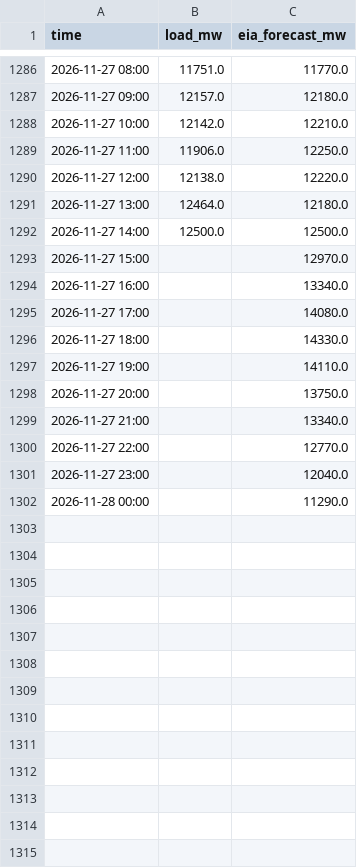
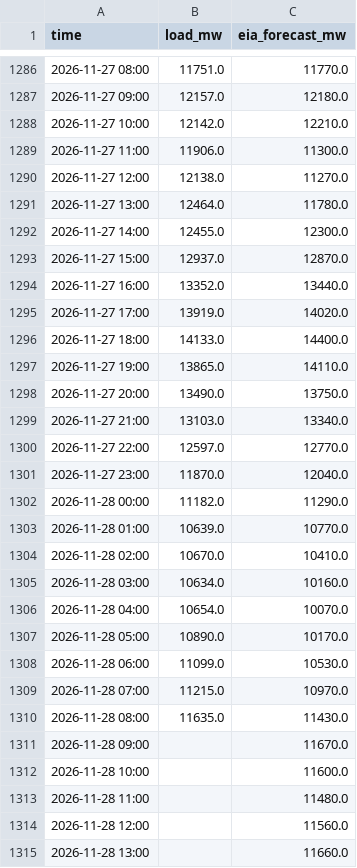
Before and after one commit to cathykam2006/ne-gas-power-pcm, a CSV file: data/live/isone_load.csv, drawn as a sheet; only a part is shown, gaps mark what is left out; the diff covers the shown part only.

```diff
--- a/data/live/isone_load.csv
+++ b/data/live/isone_load.csv
@@ -1288,15 +1288,28 @@ time,load_mw,eia_forecast_mw
 2026-11-27 10:00,12142.0,12210.0
-2026-11-27 11:00,11906.0,12250.0
-2026-11-27 12:00,12138.0,12220.0
-2026-11-27 13:00,12464.0,12180.0
-2026-11-27 14:00,12500.0,12500.0
-2026-11-27 15:00,,12970.0
-2026-11-27 16:00,,13340.0
-2026-11-27 17:00,,14080.0
-2026-11-27 18:00,,14330.0
-2026-11-27 19:00,,14110.0
-2026-11-27 20:00,,13750.0
-2026-11-27 21:00,,13340.0
-2026-11-27 22:00,,12770.0
-2026-11-27 23:00,,12040.0
-2026-11-28 00:00,,11290.0
+2026-11-27 11:00,11906.0,11300.0
+2026-11-27 12:00,12138.0,11270.0
+2026-11-27 13:00,12464.0,11780.0
+2026-11-27 14:00,12455.0,12300.0
+2026-11-27 15:00,12937.0,12870.0
+2026-11-27 16:00,13352.0,13440.0
+2026-11-27 17:00,13919.0,14020.0
+2026-11-27 18:00,14133.0,14400.0
+2026-11-27 19:00,13865.0,14110.0
+2026-11-27 20:00,13490.0,13750.0
+2026-11-27 21:00,13103.0,13340.0
+2026-11-27 22:00,12597.0,12770.0
+2026-11-27 23:00,11870.0,12040.0
+2026-11-28 00:00,11182.0,11290.0
+2026-11-28 01:00,10639.0,10770.0
+2026-11-28 02:00,10670.0,10410.0
+2026-11-28 03:00,10634.0,10160.0
+2026-11-28 04:00,10654.0,10070.0
+2026-11-28 05:00,10890.0,10170.0
+2026-11-28 06:00,11099.0,10530.0
+2026-11-28 07:00,11215.0,10970.0
+2026-11-28 08:00,11635.0,11430.0
+2026-11-28 09:00,,11670.0
+2026-11-28 10:00,,11600.0
+2026-11-28 11:00,,11480.0
+2026-11-28 12:00,,11560.0
+2026-11-28 13:00,,11660.0
```
Also changed, not shown: 11 added rows elsewhere in this file, data/live/isone_fuelmix.csv, data/live/weather_forecast.csv, 7 other files.
